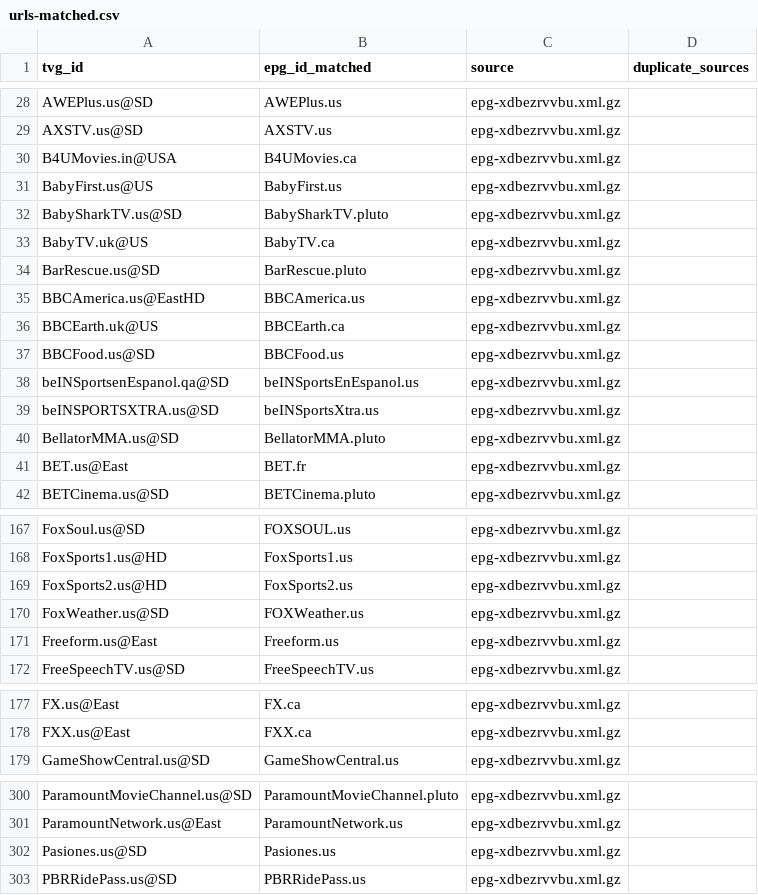
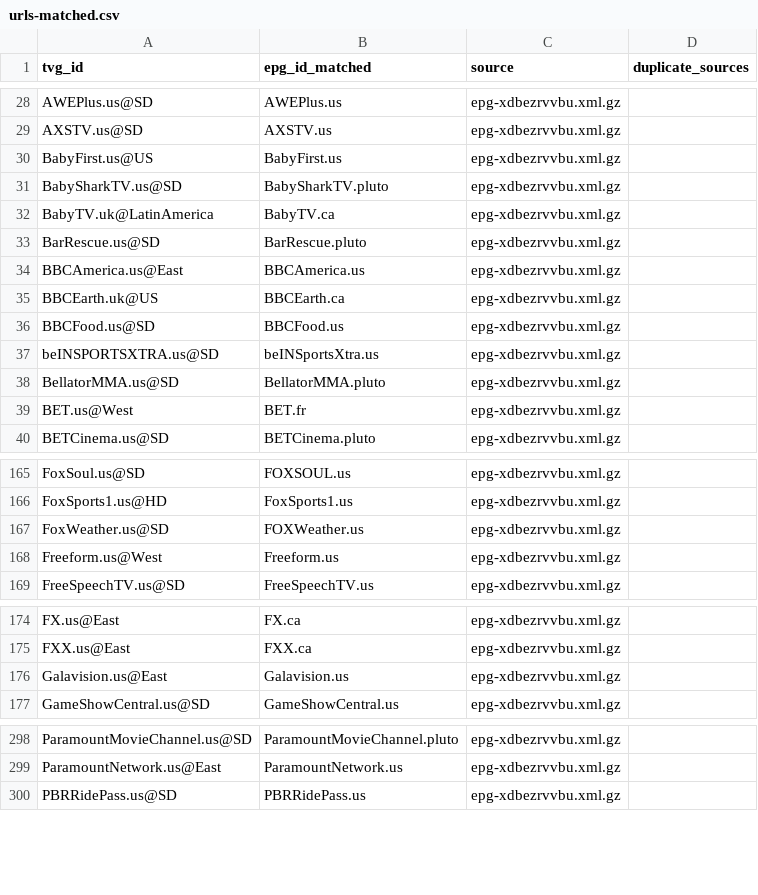
Before and after one commit to umarjamilpc/EPG-LIST-GEN, a CSV file: epgs/US/reports/urls-matched.csv, drawn as a sheet; only a part is shown, gaps mark what is left out; the diff covers the shown part only.

```diff
--- a/epgs/US/reports/urls-matched.csv
+++ b/epgs/US/reports/urls-matched.csv
@@ -29,14 +29,12 @@ AWEPlus.us@SD,AWEPlus.us,epg-xdbezrvvbu.xml.gz,
 AXSTV.us@SD,AXSTV.us,epg-xdbezrvvbu.xml.gz,
-B4UMovies.in@USA,B4UMovies.ca,epg-xdbezrvvbu.xml.gz,
 BabyFirst.us@US,BabyFirst.us,epg-xdbezrvvbu.xml.gz,
 BabySharkTV.us@SD,BabySharkTV.pluto,epg-xdbezrvvbu.xml.gz,
-BabyTV.uk@US,BabyTV.ca,epg-xdbezrvvbu.xml.gz,
+BabyTV.uk@LatinAmerica,BabyTV.ca,epg-xdbezrvvbu.xml.gz,
 BarRescue.us@SD,BarRescue.pluto,epg-xdbezrvvbu.xml.gz,
-BBCAmerica.us@EastHD,BBCAmerica.us,epg-xdbezrvvbu.xml.gz,
+BBCAmerica.us@East,BBCAmerica.us,epg-xdbezrvvbu.xml.gz,
 BBCEarth.uk@US,BBCEarth.ca,epg-xdbezrvvbu.xml.gz,
 BBCFood.us@SD,BBCFood.us,epg-xdbezrvvbu.xml.gz,
-beINSportsenEspanol.qa@SD,beINSportsEnEspanol.us,epg-xdbezrvvbu.xml.gz,
 beINSPORTSXTRA.us@SD,beINSportsXtra.us,epg-xdbezrvvbu.xml.gz,
 BellatorMMA.us@SD,BellatorMMA.pluto,epg-xdbezrvvbu.xml.gz,
-BET.us@East,BET.fr,epg-xdbezrvvbu.xml.gz,
+BET.us@West,BET.fr,epg-xdbezrvvbu.xml.gz,
 BETCinema.us@SD,BETCinema.pluto,epg-xdbezrvvbu.xml.gz,
@@ -168,5 +166,4 @@ FoxSoul.us@SD,FOXSOUL.us,epg-xdbezrvvbu.xml.gz,
 FoxSports1.us@HD,FoxSports1.us,epg-xdbezrvvbu.xml.gz,
-FoxSports2.us@HD,FoxSports2.us,epg-xdbezrvvbu.xml.gz,
 FoxWeather.us@SD,FOXWeather.us,epg-xdbezrvvbu.xml.gz,
-Freeform.us@East,Freeform.us,epg-xdbezrvvbu.xml.gz,
+Freeform.us@West,Freeform.us,epg-xdbezrvvbu.xml.gz,
 FreeSpeechTV.us@SD,FreeSpeechTV.us,epg-xdbezrvvbu.xml.gz,
@@ -178,2 +175,3 @@ FX.us@East,FX.ca,epg-xdbezrvvbu.xml.gz,
 FXX.us@East,FXX.ca,epg-xdbezrvvbu.xml.gz,
+Galavision.us@East,Galavision.us,epg-xdbezrvvbu.xml.gz,
 GameShowCentral.us@SD,GameShowCentral.us,epg-xdbezrvvbu.xml.gz,
@@ -301,3 +299,2 @@ ParamountMovieChannel.us@SD,ParamountMovieChannel.pluto,epg-xdbezrvvbu.xml.gz,
 ParamountNetwork.us@East,ParamountNetwork.us,epg-xdbezrvvbu.xml.gz,
-Pasiones.us@SD,Pasiones.us,epg-xdbezrvvbu.xml.gz,
 PBRRidePass.us@SD,PBRRidePass.us,epg-xdbezrvvbu.xml.gz,
```
Also changed, not shown: 10 edited cells elsewhere in this file, epgs/US/reports/grabber-matched.csv, epgs/US/reports/merge-matched.csv, 12 other files.
